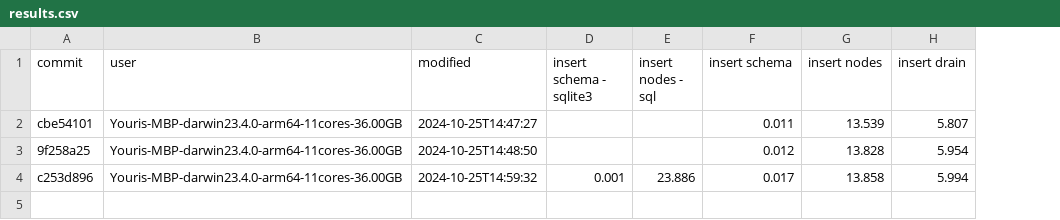
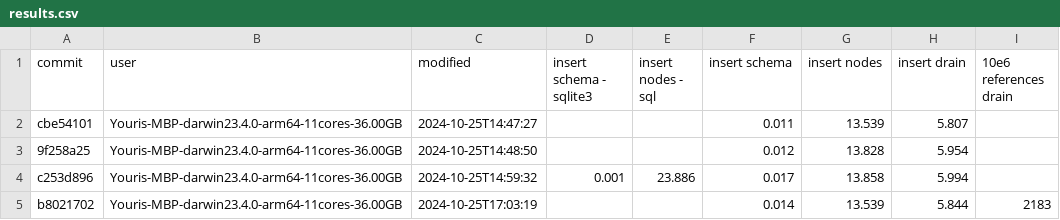
Before and after one commit to atelier-saulx/based, a CSV file: packages/db/results.csv, drawn as a sheet; the diff names each change by its address in the sheet, - before the commit and + after, or states it on an @@ line.

```diff
--- a/packages/db/results.csv
+++ b/packages/db/results.csv
+column I (10e6 references drain), empty
+row 5: b8021702 | Youris-MBP-darwin23.4.0-arm64-11cores-36.00GB | 2024-10-25T17:03:19 |  |  | 0.014 | 13.539 | 5.844 | 2183
```
Also changed, not shown: 4 other files.
